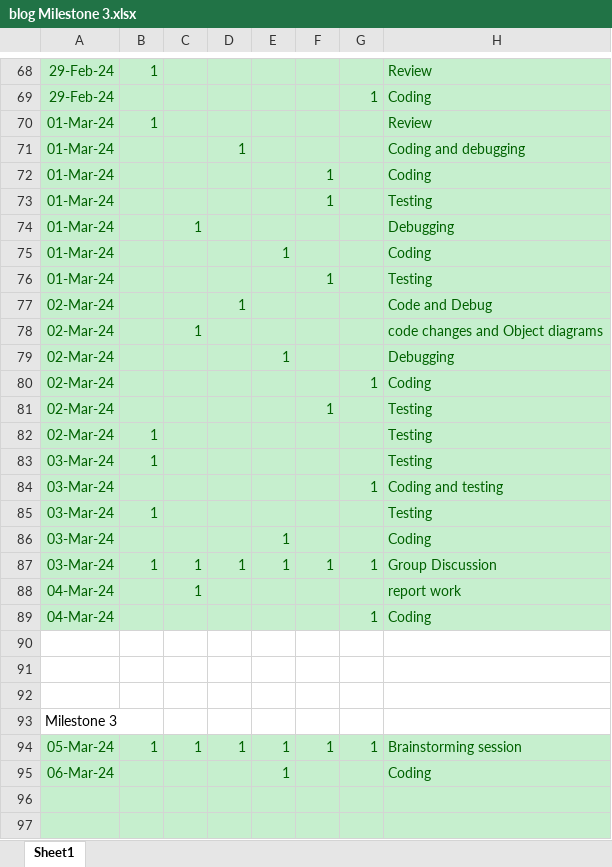
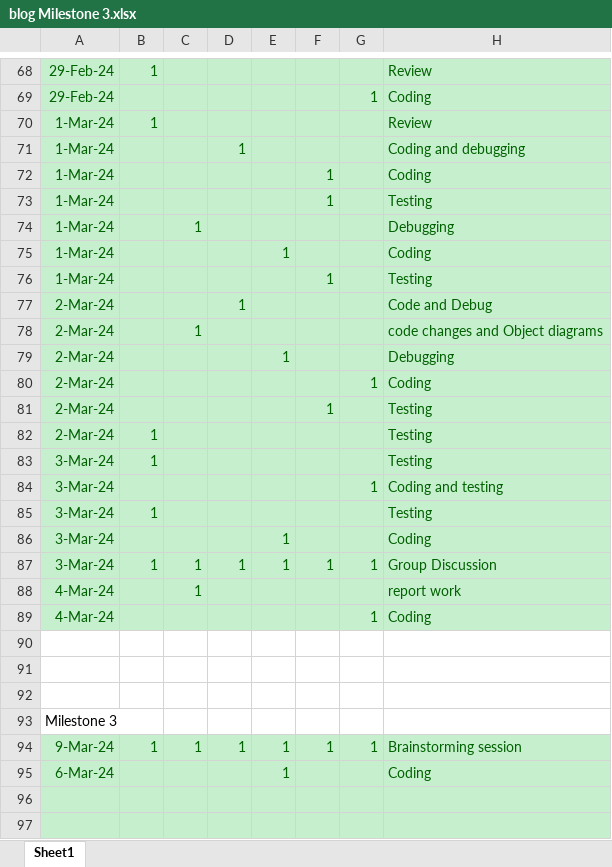
Before and after one commit to sai-teja-pamulapati/Library-Management-System-COEN-6312, an Excel workbook: blog Milestone 3.xlsx, sheet Sheet1, drawn as a sheet; only a part is shown, gaps mark what is left out; values as stored, in another font and other column widths than the file's, no borders; the diff covers the shown part only; the diff names each change by its address in the sheet, - before the commit and + after, or states it on an @@ line.

Commit message:
Blog updated

```diff
--- a/blog Milestone 3.xlsx (sheet Sheet1)
+++ b/blog Milestone 3.xlsx (sheet Sheet1)
-A70:A76: 01-Mar-24
+A70:A76: 1-Mar-24
-A77:A82: 02-Mar-24
+A77:A82: 2-Mar-24
-A83:A87: 03-Mar-24
+A83:A87: 3-Mar-24
-A88:A89: 04-Mar-24
+A88:A89: 4-Mar-24
-A94: 05-Mar-24
+A94: 9-Mar-24
-A95: 06-Mar-24
+A95: 6-Mar-24
```
Also changed, not shown: 4 added rows and 16 edited cells elsewhere in this sheet, formulas that keep their value.
